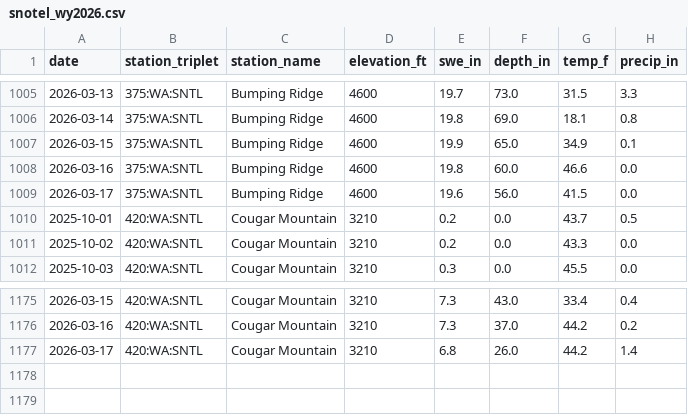
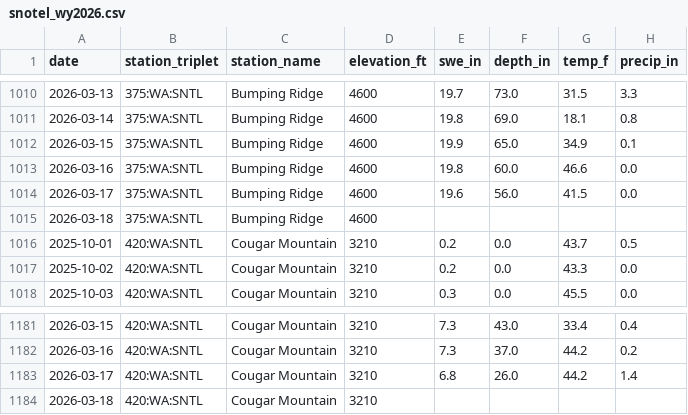
Before and after one commit to bdgroves/rainier-snowpack, a CSV file: data/processed/snotel_wy2026.csv, drawn as a sheet; only a part is shown, gaps mark what is left out; the diff covers the shown part only.

```diff
--- a/data/processed/snotel_wy2026.csv
+++ b/data/processed/snotel_wy2026.csv
@@ -1009,2 +1014,3 @@ date,station_triplet,station_name,elevation_ft,swe_in,depth_in,temp_f,precip_in
 2026-03-17,375:WA:SNTL,Bumping Ridge,4600,19.6,56.0,41.5,0.0
+2026-03-18,375:WA:SNTL,Bumping Ridge,4600,,,,
 2025-10-01,420:WA:SNTL,Cougar Mountain,3210,0.2,0.0,43.7,0.5
@@ -1177 +1183,2 @@ date,station_triplet,station_name,elevation_ft,swe_in,depth_in,temp_f,precip_in
 2026-03-17,420:WA:SNTL,Cougar Mountain,3210,6.8,26.0,44.2,1.4
+2026-03-18,420:WA:SNTL,Cougar Mountain,3210,,,,
```
Also changed, not shown: 5 added rows elsewhere in this file, data/processed/station_latest_stats.csv, 15 other files.
